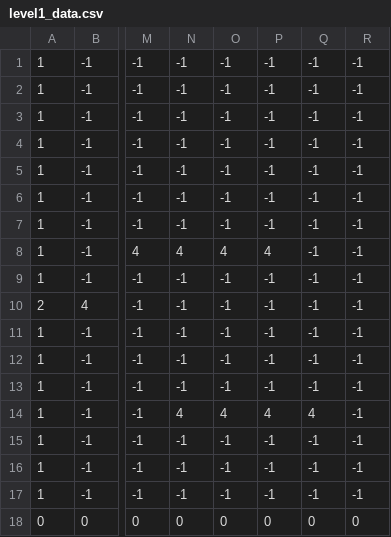
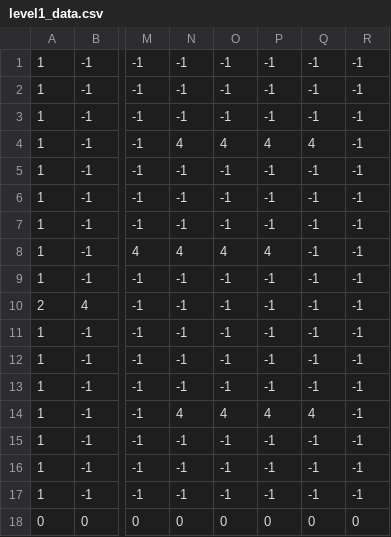
Before and after one commit to Hamdhanl54/Group-Project, a CSV file: level1_data.csv, drawn as a sheet; only a part is shown, gaps mark what is left out; the diff names each change by its address in the sheet, - before the commit and + after, or states it on an @@ line.

```diff
--- a/level1_data.csv
+++ b/level1_data.csv
-N4: -1
+N4: 4
-O4: -1
+O4: 4
-P4: -1
+P4: 4
-Q4: -1
+Q4: 4
```
Also changed, not shown: level2_data.csv, 23 other files.
